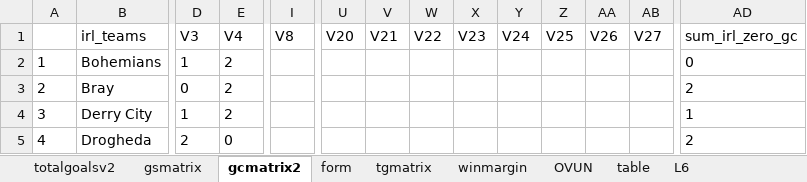
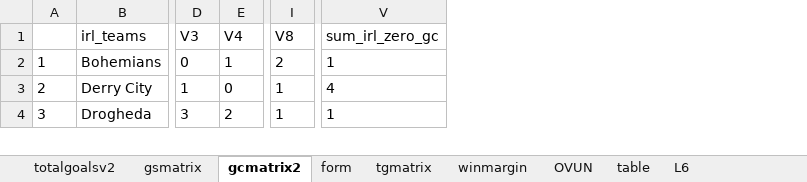
Before and after one commit to gitboyzorro5/Rsoccer, an Excel workbook: NL/IRL.xlsx, sheet gcmatrix2, drawn as a sheet; only a part is shown, gaps mark what is left out; values as stored, in another font and other column widths than the file's, no borders; removed rows and columns are numbered as before the commit, all else as after; rows hold the shown columns only; the diff covers the shown part only; the diff names each change by its address in the sheet, - before the commit and + after, or states it on an @@ line.

```diff
--- a/NL/IRL.xlsx (sheet gcmatrix2)
+++ b/NL/IRL.xlsx (sheet gcmatrix2)
-column U (V20), empty
-column V (V21), empty
-column W (V22), empty
-column X (V23), empty
-column Y (V24), empty
-column Z (V25), empty
-column AA (V26), empty
-column AB (V27), empty
-D2 (V3): 1
+D2 (V3): 0
-E2 (V4): 2
+E2 (V4): 1
-I2 (V8): (empty)
+I2 (V8): 2
-V2 (sum_irl_zero_gc): 0
+V2 (sum_irl_zero_gc): 1
-row 3: 2 | Bray | 0 | 2 |  |  |  |  |  |  |  |  |  | 2
@@ column A renumbered between rows 3 and 11 @@
-E3 (V4): 2
+E3 (V4): 0
-I3:I4 (V8): (empty)
+I3:I4 (V8): 1
-V3 (sum_irl_zero_gc): 1
+V3 (sum_irl_zero_gc): 4
-D4 (V3): 2
+D4 (V3): 3
-E4 (V4): 0
+E4 (V4): 2
-V4 (sum_irl_zero_gc): 2
+V4 (sum_irl_zero_gc): 1
```
Also changed, not shown: 1 added row, 4 removed rows and 68 edited cells elsewhere in this sheet, sheet IRL, sheet winmargin, sheet gsmatrix, sheet OVUN, sheet table, sheet totalgoalsv2, 5 more sheets, NL/ARG.xlsx, NL/FIN.xlsx, 34 other files.
